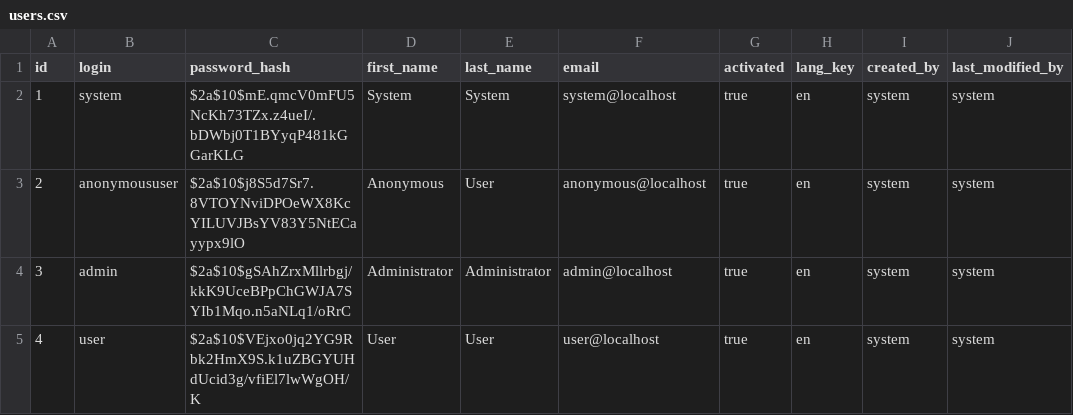
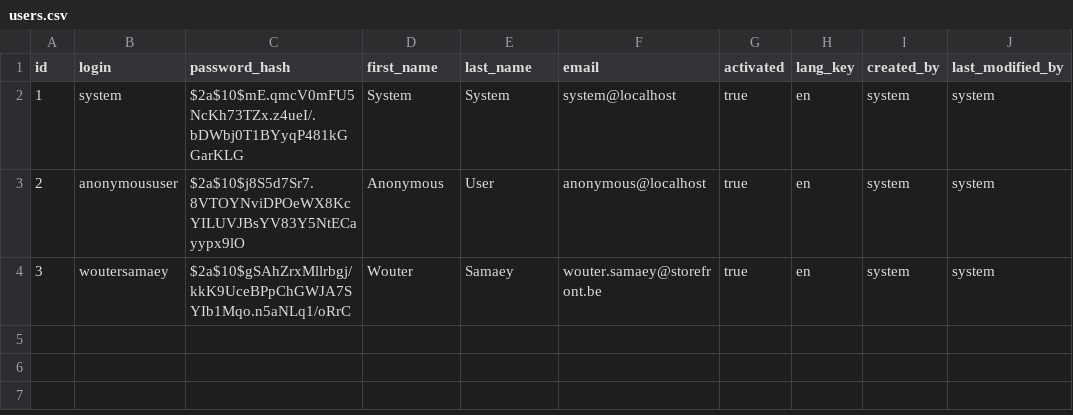
Before and after one commit to BulkSecurityGeneratorProject/Spring-Angular-MS-Word-Extension, a CSV file: src/main/resources/config/liquibase/users.csv, drawn as a sheet.

Commit message:
Changed built in users

```diff
--- a/src/main/resources/config/liquibase/users.csv
+++ b/src/main/resources/config/liquibase/users.csv
@@ -3,3 +3,2 @@ id;login;password_hash;first_name;last_name;email;activated;lang_key;created_by;
 2;anonymoususer;$2a$10$j8S5d7Sr7.8VTOYNviDPOeWX8KcYILUVJBsYV83Y5NtECayypx9lO;Anonymous;User;anonymous@localhost;true;en;system;system
-3;admin;$2a$10$gSAhZrxMllrbgj/kkK9UceBPpChGWJA7SYIb1Mqo.n5aNLq1/oRrC;Administrator;Administrator;admin@localhost;true;en;system;system
-4;user;$2a$10$VEjxo0jq2YG9Rbk2HmX9S.k1uZBGYUHdUcid3g/vfiEl7lwWgOH/K;User;User;user@localhost;true;en;system;system
+3;woutersamaey;$2a$10$gSAhZrxMllrbgj/kkK9UceBPpChGWJA7SYIb1Mqo.n5aNLq1/oRrC;Wouter;Samaey;wouter.samaey@storefront.be;true;en;system;system
```
